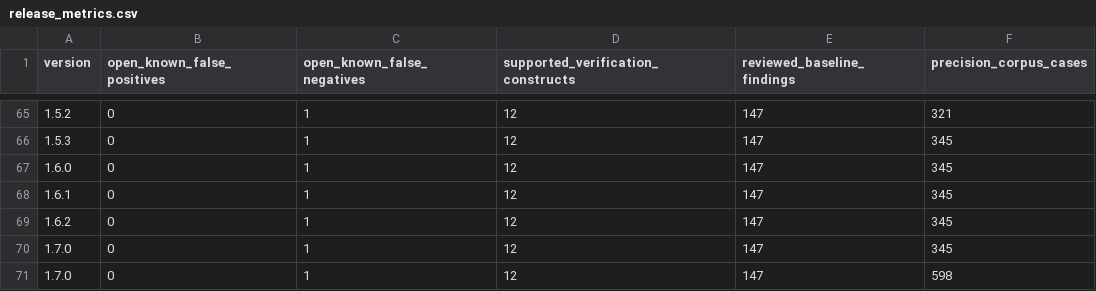
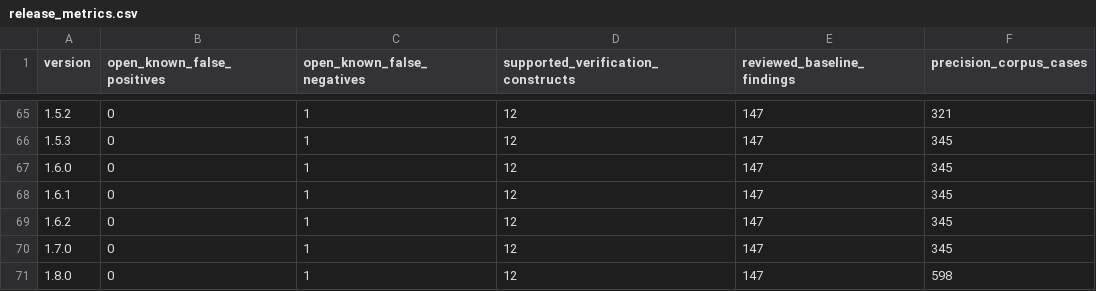
Before and after one commit to mmartign/AdaLang_Analyzer, a CSV file: quality/release_metrics.csv, drawn as a sheet; only a part is shown, gaps mark what is left out.

Commit message:
Release 1.8.0: coding-standard checks release
Minor release covering e7eae9a:

- 167 opt-in coding-standard checks (catalogue 127 -> 294), covering all
  but eight of GNATcheck's general-purpose rules; no preset changes.
- -rule-param=<check>.<name>=<value> sets a parameter of one check.
- With -P, names of imported projects now resolve (FP-102).
- GNATcheck corpus comparisons re-run, and the analyzer side of the
  GNATprove comparisons: zero possible unsoundness and zero false
  positives wherever GNATprove is an oracle.

```diff
--- a/quality/release_metrics.csv
+++ b/quality/release_metrics.csv
@@ -70,2 +70,2 @@ version,open_known_false_positives,open_known_false_negatives,supported_verifica
 1.7.0,0,1,12,147,345
-1.7.0,0,1,12,147,598
+1.8.0,0,1,12,147,598
```
Also changed, not shown: 5 other files.
